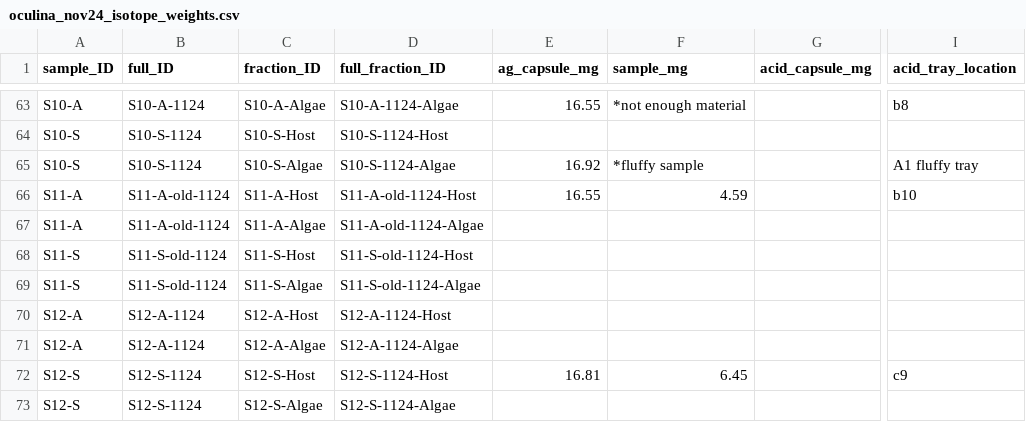
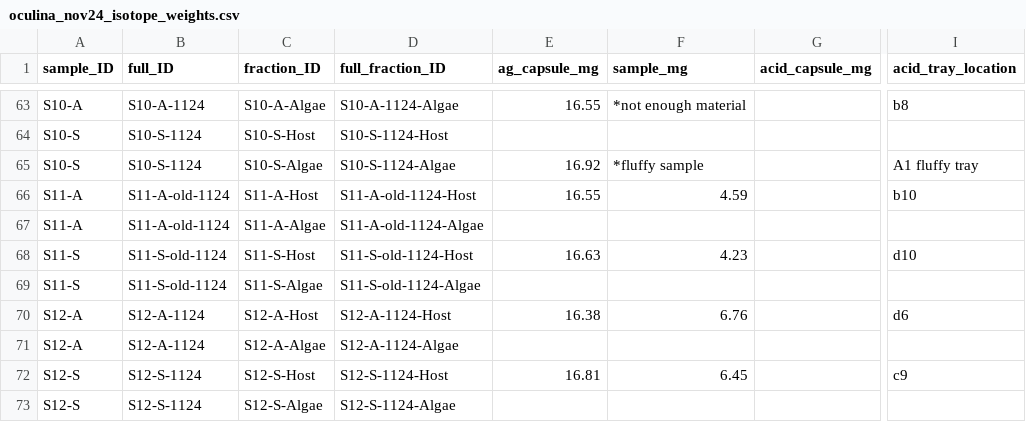
Before and after one commit to mayapow/oculina_seasonal, a CSV file: Data/Nov_2024/oculina_nov24_isotope_weights.csv, drawn as a sheet; only a part is shown, gaps mark what is left out; the diff covers the shown part only; the diff names each change by its address in the sheet, - before the commit and + after, or states it on an @@ line.

Commit message:
isotope weights

```diff
--- a/Data/Nov_2024/oculina_nov24_isotope_weights.csv
+++ b/Data/Nov_2024/oculina_nov24_isotope_weights.csv
-E68 (ag_capsule_mg): (empty)
+E68 (ag_capsule_mg): 16.63
-F68 (sample_mg): (empty)
+F68 (sample_mg): 4.23
-I68 (acid_tray_location): (empty)
+I68 (acid_tray_location): d10
-E70 (ag_capsule_mg): (empty)
+E70 (ag_capsule_mg): 16.38
-F70 (sample_mg): (empty)
+F70 (sample_mg): 6.76
-I70 (acid_tray_location): (empty)
+I70 (acid_tray_location): d6
```
Also changed, not shown: 31 edited cells elsewhere in this file.
